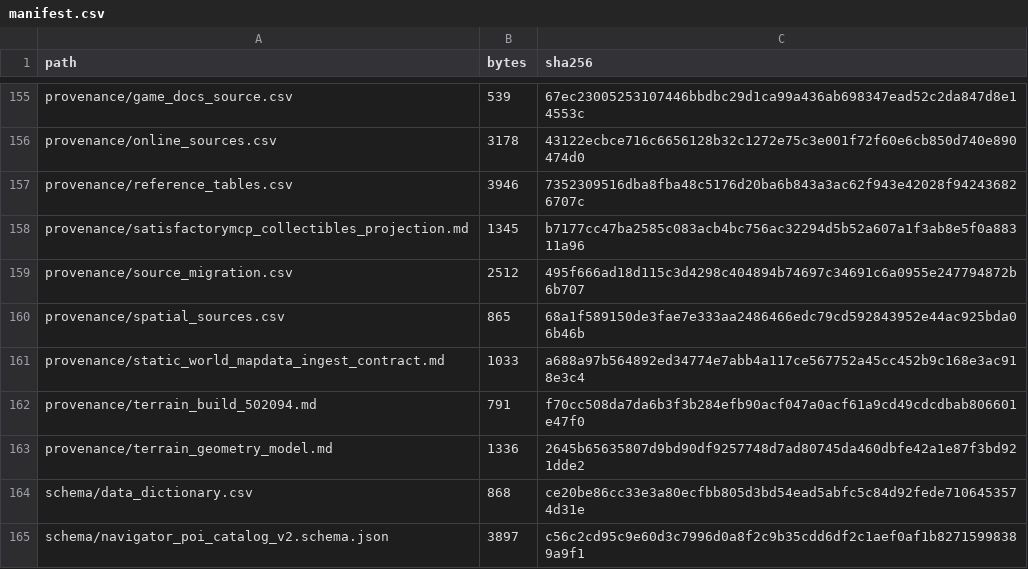
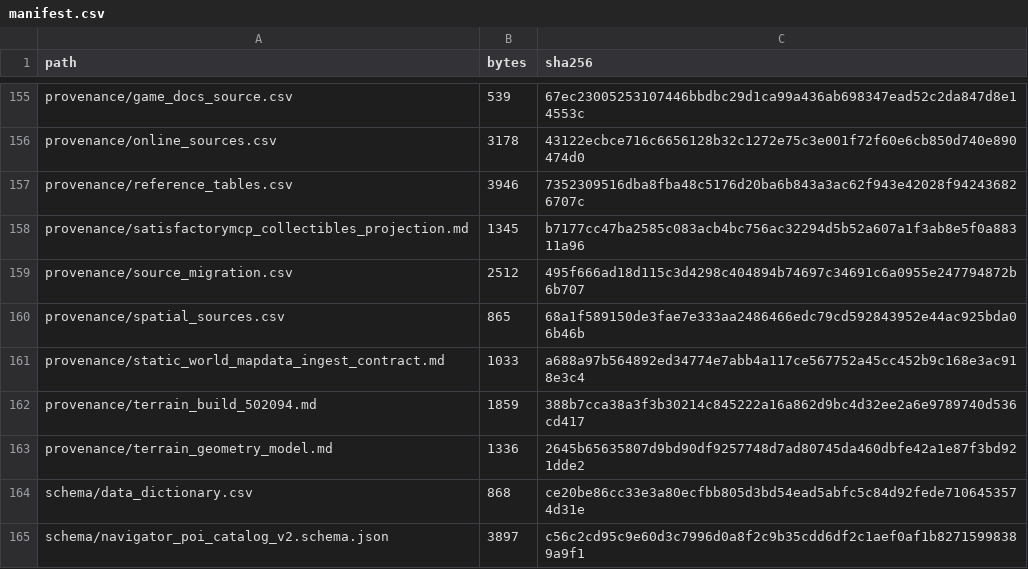
Before and after one commit to GMcDowellJr/satisfactory_progression_planner, a CSV file: planning_data/manifest.csv, drawn as a sheet; only a part is shown, gaps mark what is left out.

```diff
--- a/planning_data/manifest.csv
+++ b/planning_data/manifest.csv
@@ -161,3 +161,3 @@ provenance/spatial_sources.csv,865,68a1f589150de3fae7e333aa2486466edc79cd5928439
 provenance/static_world_mapdata_ingest_contract.md,1033,a688a97b564892ed34774e7abb4a117ce567752a45cc452b9c168e3ac918e3c4
-provenance/terrain_build_502094.md,791,f70cc508da7da6b3f3b284efb90acf047a0acf61a9cd49cdcdbab806601e47f0
+provenance/terrain_build_502094.md,1859,388b7cca38a3f3b30214c845222a16a862d9bc4d32ee2a6e9789740d536cd417
 provenance/terrain_geometry_model.md,1336,2645b65635807d9bd90df9257748d7ad80745da460dbfe42a1e87f3bd921dde2
```
Also changed, not shown: REPO_MANIFEST.csv.
